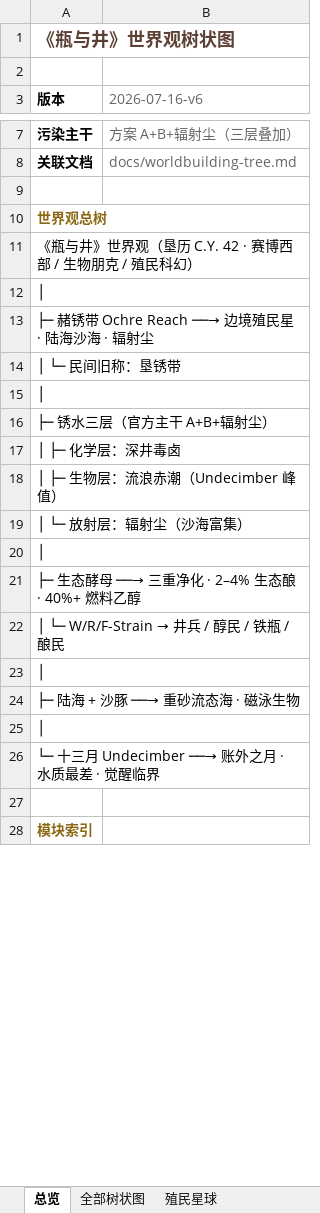
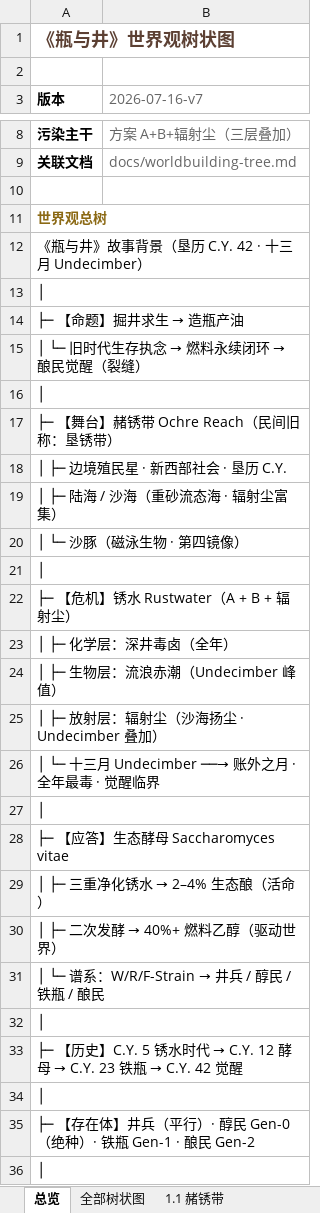
Before and after one commit to chalo0518-ctrl/CLADOS_POE2_BDG-UILDING, an Excel workbook: 瓶与井世界观树状图.xlsx, sheet 总览, drawn as a sheet; only a part is shown, gaps mark what is left out; the shorter side is filled out with more unchanged rows; values as stored, in another font and other column widths than the file's, no borders; addresses are those after the commit; the diff covers the shown part only; the diff names each change by its address in the sheet, - before the commit and + after, or states it on an @@ line.

```diff
--- a/瓶与井世界观树状图.xlsx (sheet 总览)
+++ b/瓶与井世界观树状图.xlsx (sheet 总览)
-sheet tab: 殖民星球
+sheet tab: 1.1 赭锈带
-B3: 2026-07-16-v6
+B3: 2026-07-16-v7
-A12 (版本): 《瓶与井》世界观（垦历 C.Y. 42 · 赛博西部 / 生物朋克 / 殖民科幻）
+A12 (版本): 《瓶与井》故事背景（垦历 C.Y. 42 · 十三月 Undecimber）
@@ A14 (版本): ├─ 赭锈带 Ochre Reach ──→ 边境殖民星 · 陆海沙海 · 辐射尘 → ├─ 【命题】掘井求生 → 造瓶产油 @@
@@ A15 (版本): │ └─ 民间旧称：垦锈带 → │ └─ 旧时代生存执念 → 燃料永续闭环 → 酿民觉醒（裂缝） @@
-A17 (版本): ├─ 锈水三层（官方主干 A+B+辐射尘）
+A17 (版本): ├─ 【舞台】赭锈带 Ochre Reach（民间旧称：垦锈带）
-A18 (版本): │ ├─ 化学层：深井毒卤
+A18 (版本): │ ├─ 边境殖民星 · 新西部社会 · 垦历 C.Y.
+row 19: │ ├─ 陆海 / 沙海（重砂流态海 · 辐射尘富集）
+row 20: │ └─ 沙豚（磁泳生物 · 第四镜像）
+row 21: │
+row 22: ├─ 【危机】锈水 Rustwater（A + B + 辐射尘）
+row 23: │ ├─ 化学层：深井毒卤（全年）
-A25 (版本): │ └─ 放射层：辐射尘（沙海富集）
+A25 (版本): │ ├─ 放射层：辐射尘（沙海扬尘 · Undecimber 叠加）
+row 26: │ └─ 十三月 Undecimber ──→ 账外之月 · 全年最毒 · 觉醒临界
-A28 (版本): ├─ 生态酵母 ──→ 三重净化 · 2–4% 生态酿 · 40%+ 燃料乙醇
+A28 (版本): ├─ 【应答】生态酵母 Saccharomyces vitae
@@ A29 (版本): │ └─ W/R/F-Strain → 井兵 / 醇民 / 铁瓶 / 酿民 → │ ├─ 三重净化锈水 → 2–4% 生态酿（活命） @@
+row 30: │ ├─ 二次发酵 → 40%+ 燃料乙醇（驱动世界）
+row 31: │ └─ 谱系：W/R/F-Strain → 井兵 / 醇民 / 铁瓶 / 酿民
@@ A33 (版本): ├─ 陆海 + 沙豚 ──→ 重砂流态海 · 磁泳生物 → ├─ 【历史】C.Y. 5 锈水时代 → C.Y. 12 酵母 → C.Y. 23 铁瓶 → C.Y. 42 觉醒 @@
-A35 (版本): └─ 十三月 Undecimber ──→ 账外之月 · 水质最差 · 觉醒临界
+A35 (版本): ├─ 【存在体】井兵（平行）· 醇民 Gen-0（绝种）· 铁瓶 Gen-1 · 酿民 Gen-2
+row 36: │
```
Also changed, not shown: 4 added rows and 13 edited cells elsewhere in this sheet, sheet 全部树状图, sheet 4. 历史脉络, sheet 6. 势力格局, sheet 1.3 沙豚, sheet 2.3 支线方案, sheet 3.2 燃料闭环, 8 more sheets, other sheet tabs, Coiling_Bolts_Blood_Mage_BD指南.xlsx, Grim_Pillars_Oracle_BD指南.xlsx, 5 other files.
